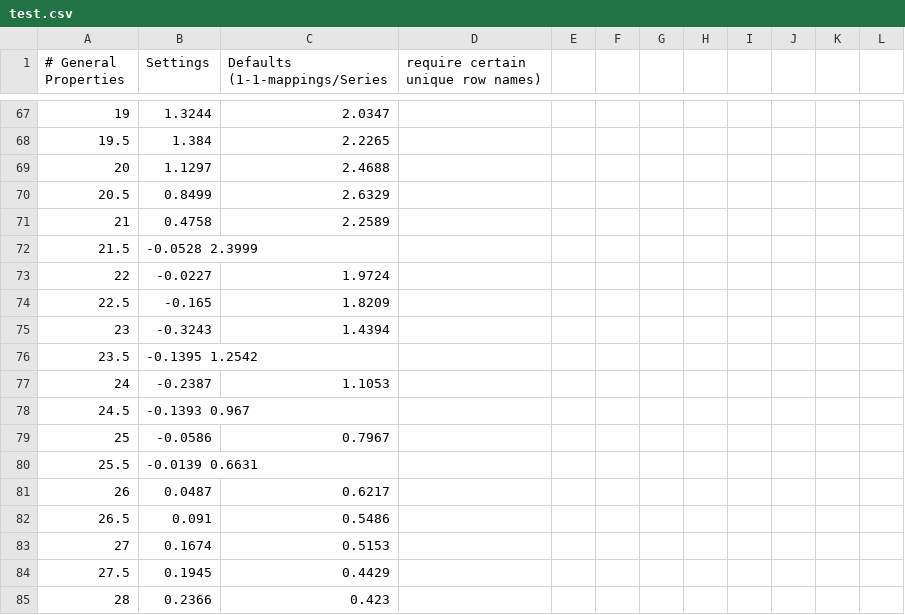
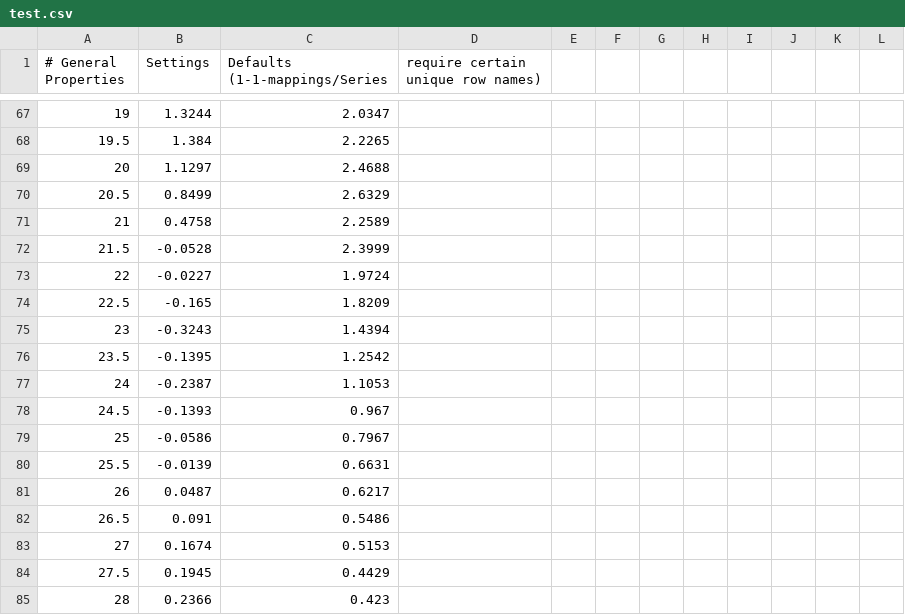
Before and after one commit to materialsproject/MPContribs, a CSV file: test.csv, drawn as a sheet; only a part is shown, gaps mark what is left out; the diff names each change by its address in the sheet, - before the commit and + after, or states it on an @@ line.

```diff
--- a/test.csv
+++ b/test.csv
-B72 (Settings): -0.0528 2.3999
+B72 (Settings): -0.0528
-C72 (Defaults (1-1-mappings/Series): (empty)
+C72 (Defaults (1-1-mappings/Series): 2.3999
-B76 (Settings): -0.1395 1.2542
+B76 (Settings): -0.1395
-C76 (Defaults (1-1-mappings/Series): (empty)
+C76 (Defaults (1-1-mappings/Series): 1.2542
-B78 (Settings): -0.1393 0.967
+B78 (Settings): -0.1393
-C78 (Defaults (1-1-mappings/Series): (empty)
+C78 (Defaults (1-1-mappings/Series): 0.967
-B80 (Settings): -0.0139 0.6631
+B80 (Settings): -0.0139
-C80 (Defaults (1-1-mappings/Series): (empty)
+C80 (Defaults (1-1-mappings/Series): 0.6631
```
Also changed, not shown: 1 other file.
